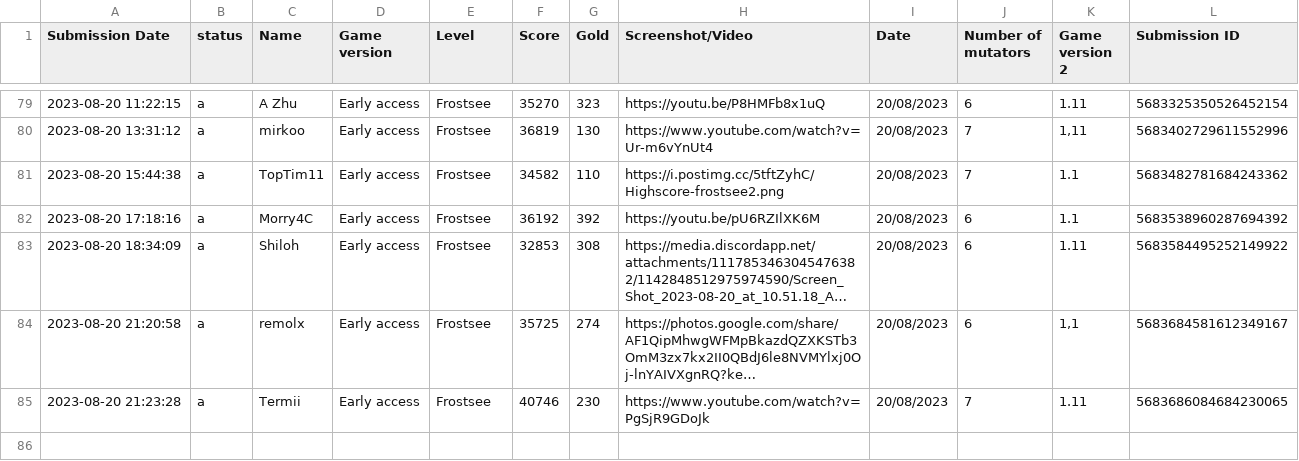
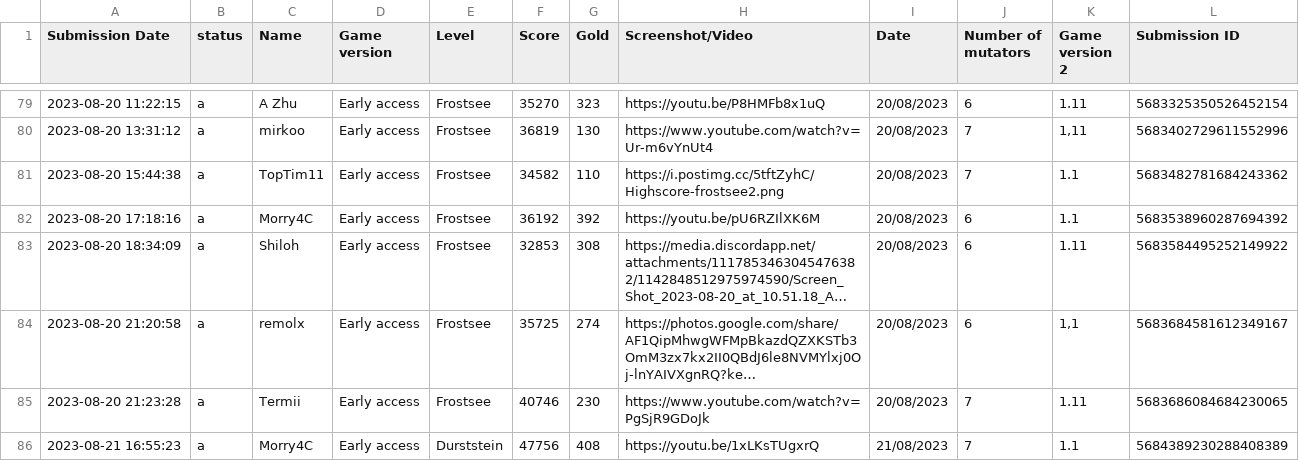
Before and after one commit to Ghost-Miner/Ghost-Miner.github.io, a CSV file: thronefall/entries.csv, drawn as a sheet; only a part is shown, gaps mark what is left out; long unchanged cells end in …; the diff names each change by its address in the sheet, - before the commit and + after, or states it on an @@ line.

Commit message:
Update entries.csv

```diff
--- a/thronefall/entries.csv
+++ b/thronefall/entries.csv
+row 86: 2023-08-21 16:55:23 | a | Morry4C | Early access | Durststein | 47756 | 408 | https://youtu.be/1xLKsTUgxrQ | 21/08/2023 | 7 | 1.1 | 5684389230288408389
```
